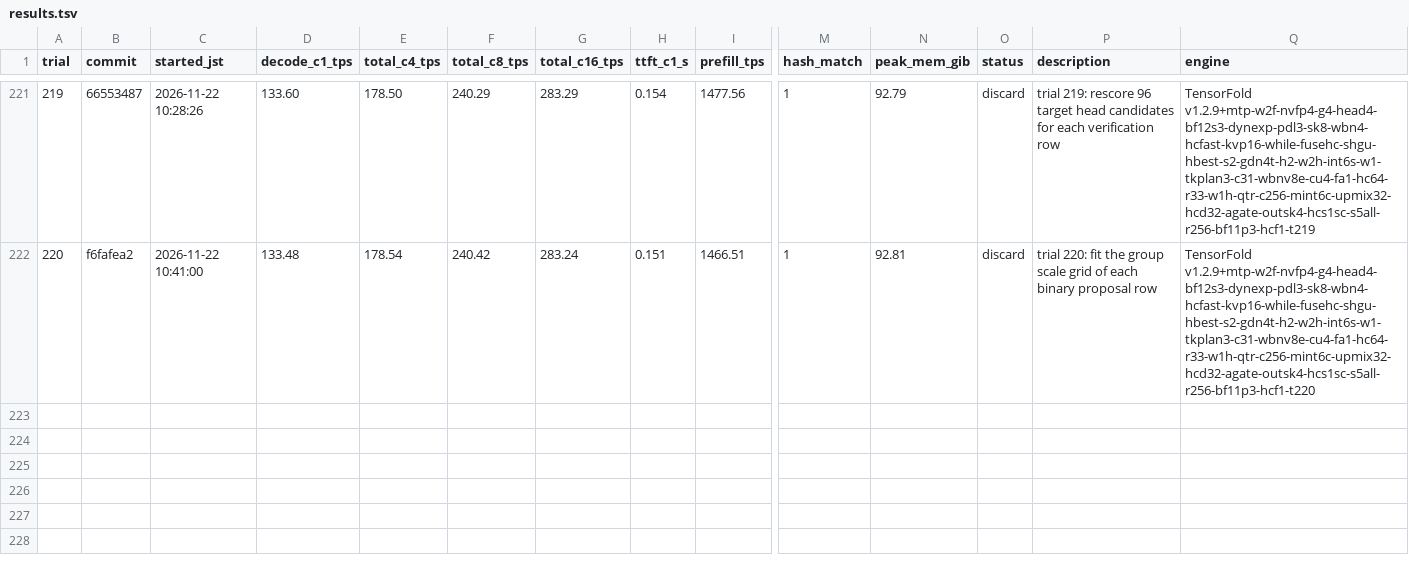
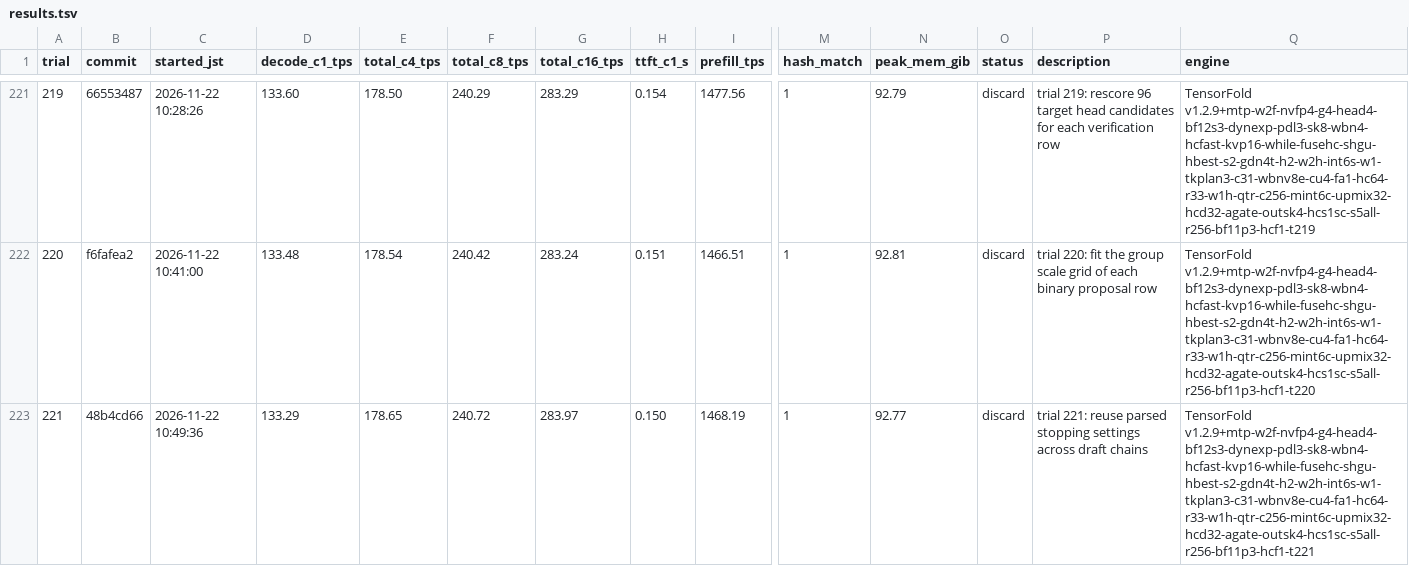
Before and after one commit to 42si/qwen38-flash-next-autoresearch, a TSV file: spark/results.tsv, drawn as a sheet; only a part is shown, gaps mark what is left out; rows hold the shown columns only; the diff names each change by its address in the sheet, - before the commit and + after, or states it on an @@ line.

Commit message:
spark trial 221: discard

```diff
--- a/spark/results.tsv
+++ b/spark/results.tsv
+row 223: 221 | 48b4cd66 | 2026-11-22 10:49:36 | 133.29 | 178.65 | 240.72 | 283.97 | 0.150 | 1468.19 | 1 | 92.77 | discard | trial 221: reuse parsed stopping settings across draft chains | TensorFold v1.2.9+mtp-w2f-nvfp4-g4-head4-bf12s3-dynexp-pdl3-sk8-wbn4-hcfast-kvp16-while-fusehc-shgu-hbest-s2-gdn4t-h2-w2h-int6s-w1-tkplan3-c31-wbnv8e-cu4-fa1-hc64-r33-w1h-qtr-c256-mint6c-upmix32-hcd32-agate-outsk4-hcs1sc-s5all-r256-bf11p3-hcf1-t221
```
Also changed, not shown: 2 other files.
